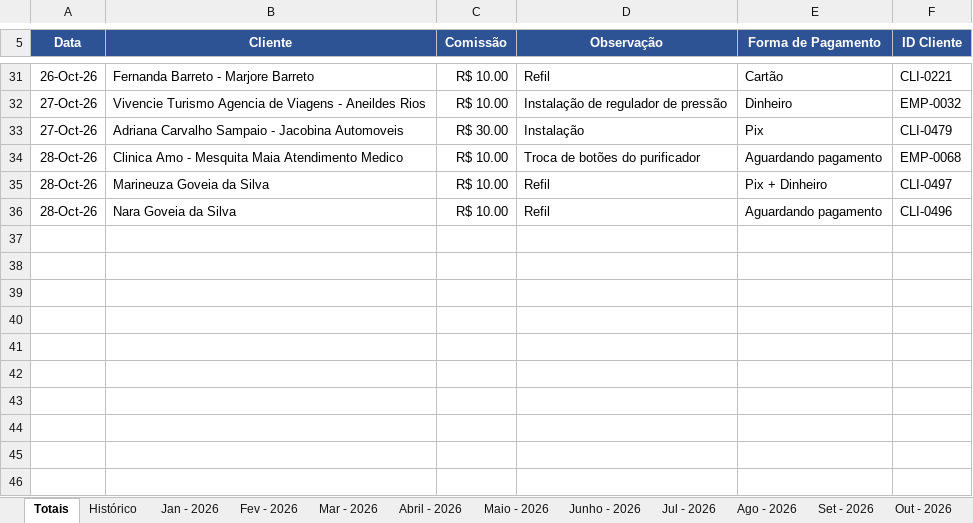
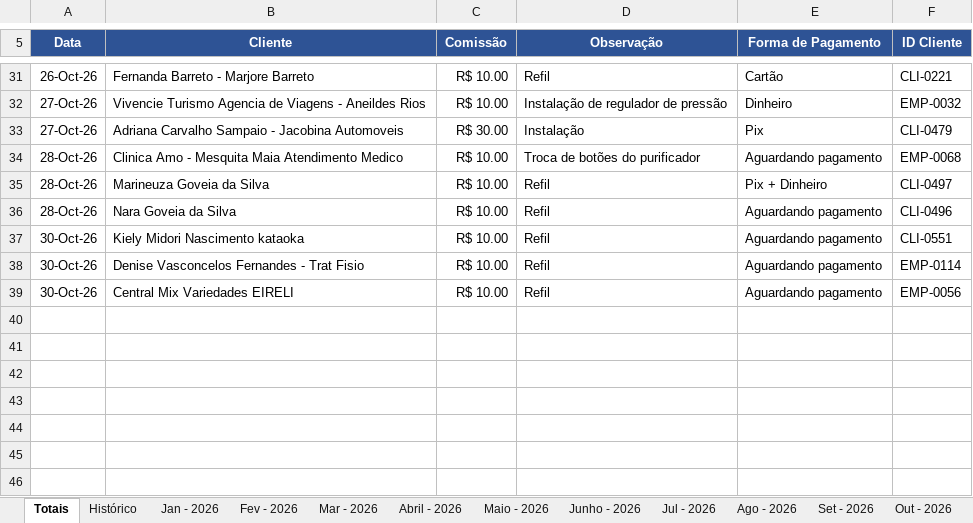
Before and after one commit to backupplanetaagua2025-hub/Comiss-es-Wiliam, an Excel workbook: 2026.xlsx, sheet Totais, drawn as a sheet; only a part is shown, gaps mark what is left out; values as stored, in another font and other column widths than the file's, no borders; table styles not drawn; the diff names each change by its address in the sheet, - before the commit and + after, or states it on an @@ line.

Commit message:
Atualizacao das comissoes - 30/10/2026 12:10

```diff
--- a/2026.xlsx (sheet Totais)
+++ b/2026.xlsx (sheet Totais)
-row 37: (empty)
+row 37: 30-Oct-26 | Kiely Midori Nascimento kataoka | R$ 10.00 | Refil | Aguardando pagamento | CLI-0551
-row 38: (empty)
+row 38: 30-Oct-26 | Denise Vasconcelos Fernandes - Trat Fisio | R$ 10.00 | Refil | Aguardando pagamento | EMP-0114
-row 39: (empty)
+row 39: 30-Oct-26 | Central Mix Variedades EIRELI | R$ 10.00 | Refil | Aguardando pagamento | EMP-0056
```
